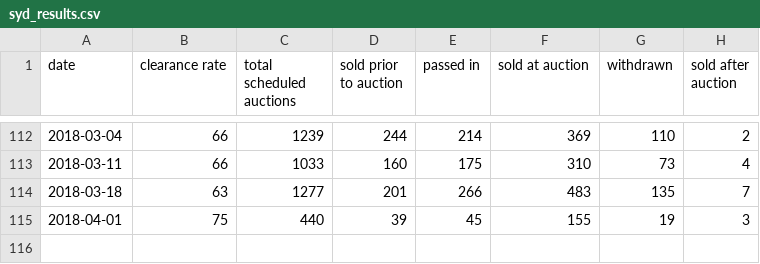
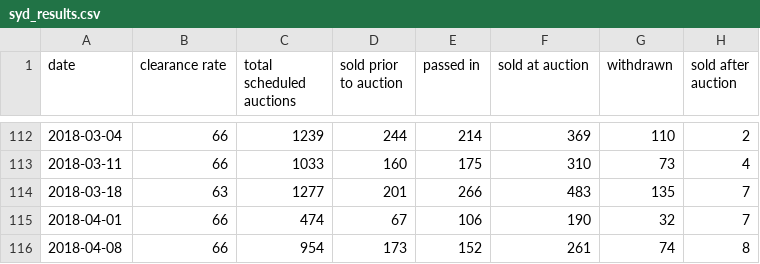
Before and after one commit to cameronmendoza/syd_auction_results, a CSV file: syd_results.csv, drawn as a sheet; only a part is shown, gaps mark what is left out.

Commit message:
Update

```diff
--- a/syd_results.csv
+++ b/syd_results.csv
@@ -114,2 +114,3 @@ date,clearance rate,total scheduled auctions,sold prior to auction,passed in,sol
 2018-03-18,63,1277,201,266,483,135,7
-2018-04-01,75,440,39,45,155,19,3
+2018-04-01,66,474,67,106,190,32,7
+2018-04-08,66,954,173,152,261,74,8
```
